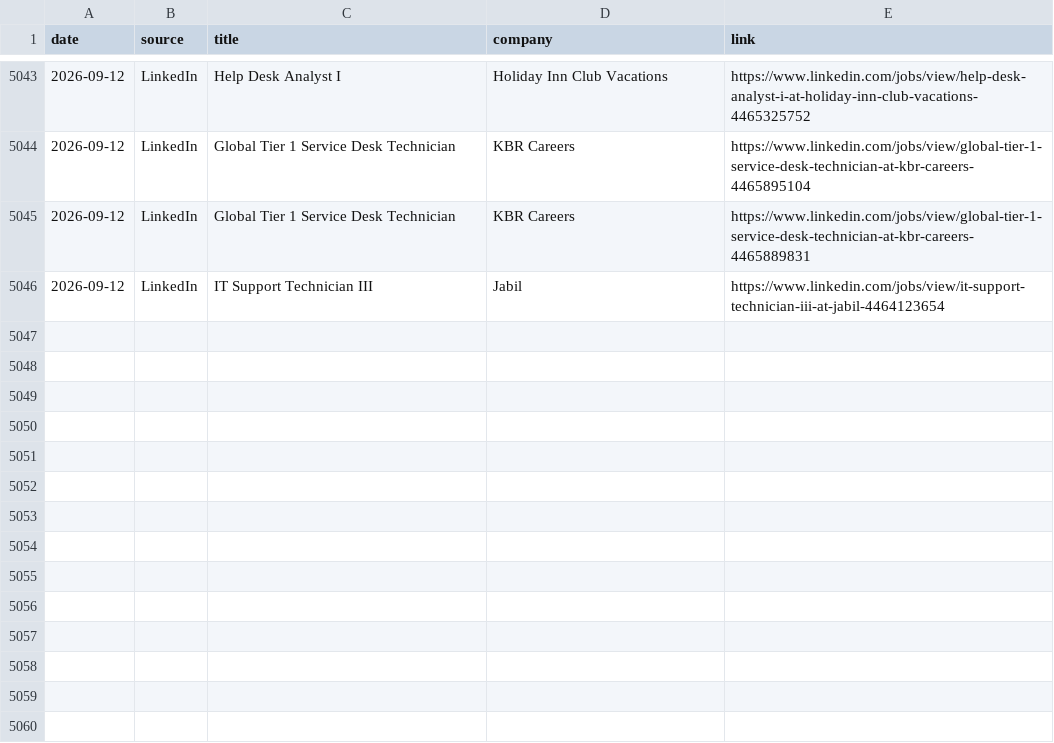
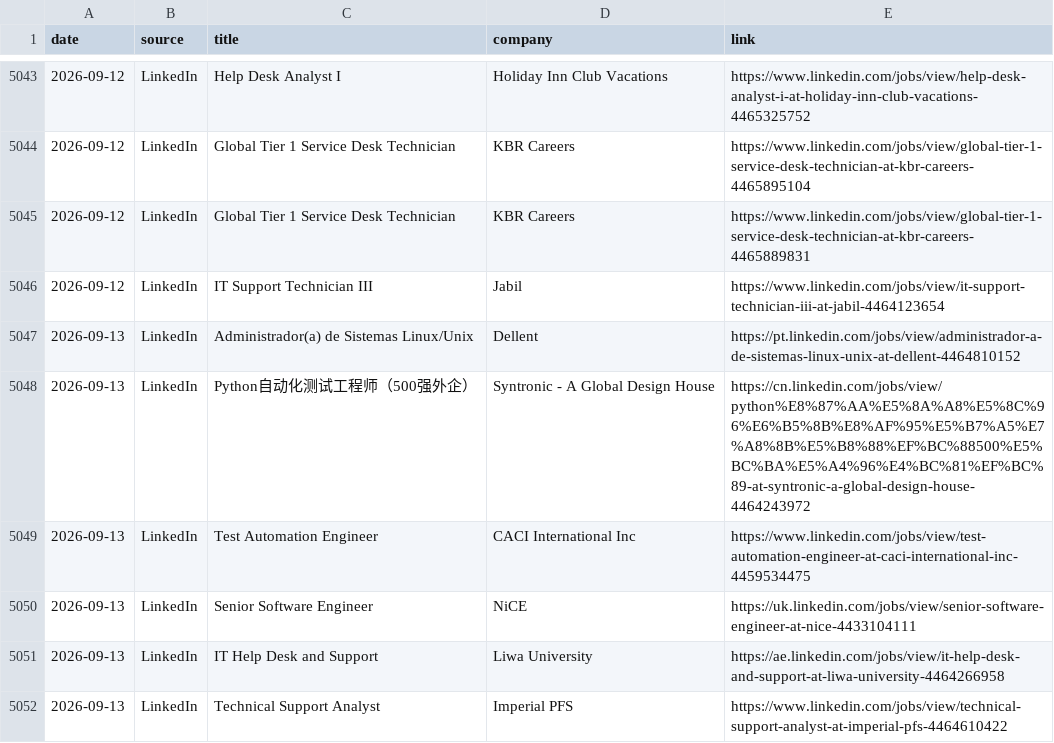
Before and after one commit to thiagofmendonca/smart-job-hunter, a CSV file: jobs.csv, drawn as a sheet; only a part is shown, gaps mark what is left out; the diff names each change by its address in the sheet, - before the commit and + after, or states it on an @@ line.

```diff
--- a/jobs.csv
+++ b/jobs.csv
+row 5047: 2026-09-13 | LinkedIn | Administrador(a) de Sistemas Linux/Unix | Dellent | https://pt.linkedin.com/jobs/view/administrador-a-de-sistemas-linux-unix-at-dellent-4464810152
+row 5048: 2026-09-13 | LinkedIn | Python自动化测试工程师（500强外企） | Syntronic - A Global Design House | https://cn.linkedin.com/jobs/view/python%E8%87%AA%E5%8A%A8%E5%8C%96%E6%B5%8B%E8%AF%95%E5%B7%A5%E7%A8%8B%E5%B8%88%EF%BC%88500%E5%BC%BA%E5%A4%96%E4%BC%81%EF%BC%89-at-syntronic-a-global-design-house-4464243972
+row 5049: 2026-09-13 | LinkedIn | Test Automation Engineer | CACI International Inc | https://www.linkedin.com/jobs/view/test-automation-engineer-at-caci-international-inc-4459534475
+row 5050: 2026-09-13 | LinkedIn | Senior Software Engineer | NiCE | https://uk.linkedin.com/jobs/view/senior-software-engineer-at-nice-4433104111
+row 5051: 2026-09-13 | LinkedIn | IT Help Desk and Support | Liwa University | https://ae.linkedin.com/jobs/view/it-help-desk-and-support-at-liwa-university-4464266958
+row 5052: 2026-09-13 | LinkedIn | Technical Support Analyst | Imperial PFS | https://www.linkedin.com/jobs/view/technical-support-analyst-at-imperial-pfs-4464610422
```
